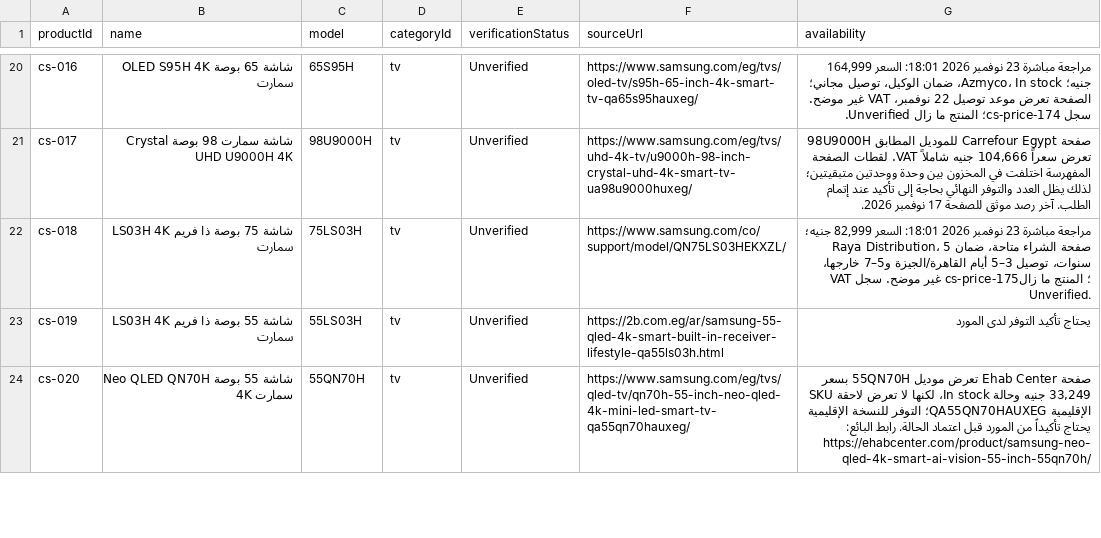
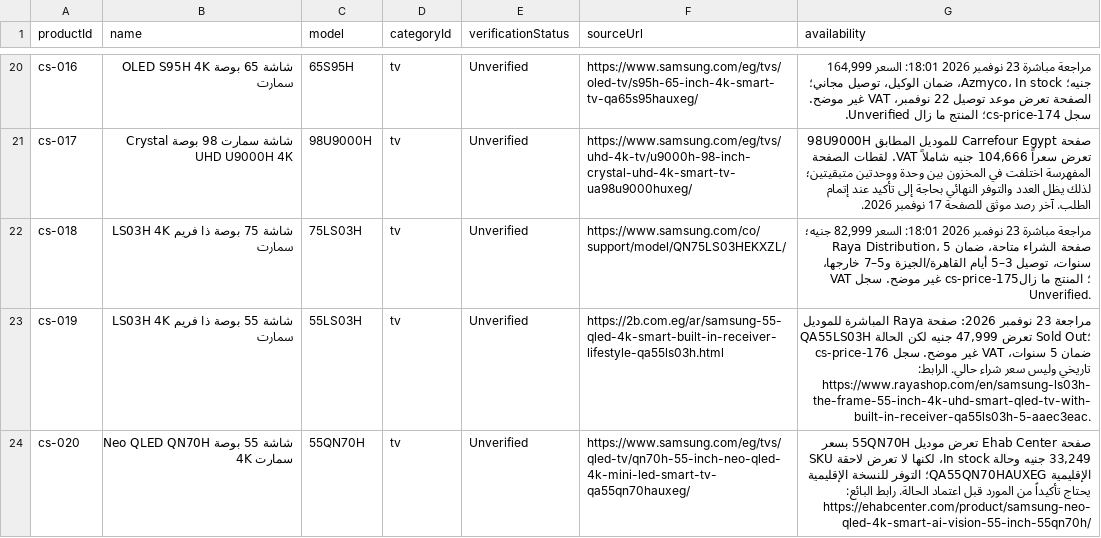
Before and after one commit to hazemproooo5-boop/alhazem-smart, a CSV file: docs/catalog-price-review-unverified-products-2026-11-23.csv, drawn as a sheet; only a part is shown, gaps mark what is left out; the diff covers the shown part only.

Commit message:
docs: record batch 11 review outcomes

```diff
--- a/docs/catalog-price-review-unverified-products-2026-11-23.csv
+++ b/docs/catalog-price-review-unverified-products-2026-11-23.csv
@@ -22,3 +22,3 @@
 "cs-018","شاشة 75 بوصة ذا فريم LS03H 4K سمارت","75LS03H","tv","Unverified","https://www.samsung.com/co/support/model/QN75LS03HEKXZL/","مراجعة مباشرة 23 نوفمبر 2026 18:01: السعر 82,999 جنيه؛ Raya Distribution، صفحة الشراء متاحة، ضمان 5 سنوات، توصيل 3–5 أيام القاهرة/الجيزة و5–7 خارجها، VAT غير موضح. سجل cs-price-175؛ المنتج ما زال Unverified."
-"cs-019","شاشة 55 بوصة ذا فريم LS03H 4K سمارت","55LS03H","tv","Unverified","https://2b.com.eg/ar/samsung-55-qled-4k-smart-built-in-receiver-lifestyle-qa55ls03h.html","يحتاج تأكيد التوفر لدى المورد"
+"cs-019","شاشة 55 بوصة ذا فريم LS03H 4K سمارت","55LS03H","tv","Unverified","https://2b.com.eg/ar/samsung-55-qled-4k-smart-built-in-receiver-lifestyle-qa55ls03h.html","مراجعة 23 نوفمبر 2026: صفحة Raya المباشرة للموديل QA55LS03H تعرض 47,999 جنيه لكن الحالة Sold Out؛ ضمان 5 سنوات، VAT غير موضح. سجل cs-price-176 تاريخي وليس سعر شراء حالي. الرابط: https://www.rayashop.com/en/samsung-ls03h-the-frame-55-inch-4k-uhd-smart-qled-tv-with-built-in-receiver-qa55ls03h-5-aaec3eac."
 "cs-020","شاشة 55 بوصة Neo QLED QN70H 4K سمارت","55QN70H","tv","Unverified","https://www.samsung.com/eg/tvs/qled-tv/qn70h-55-inch-neo-qled-4k-mini-led-smart-tv-qa55qn70hauxeg/","صفحة Ehab Center تعرض موديل 55QN70H بسعر 33,249 جنيه وحالة In stock، لكنها لا تعرض لاحقة SKU الإقليمية QA55QN70HAUXEG؛ التوفر للنسخة الإقليمية يحتاج تأكيداً من المورد قبل اعتماد الحالة. رابط البائع: https://ehabcenter.com/product/samsung-neo-qled-4k-smart-ai-vision-55-inch-55qn70h/"
```
Also changed, not shown: 7 edited cells elsewhere in this file.
